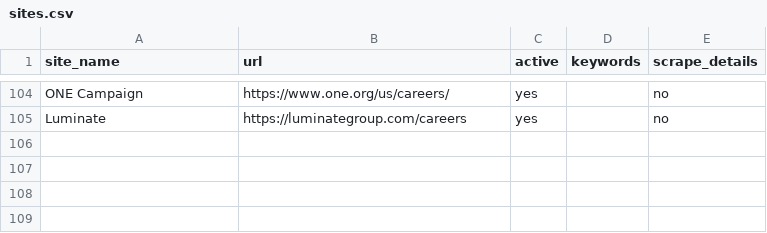
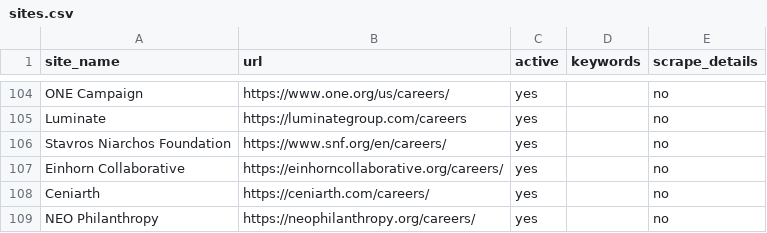
Before and after one commit to ZoellerK/Job-search, a CSV file: sites.csv, drawn as a sheet; only a part is shown, gaps mark what is left out; the diff names each change by its address in the sheet, - before the commit and + after, or states it on an @@ line.

```diff
--- a/sites.csv
+++ b/sites.csv
+row 106: Stavros Niarchos Foundation | https://www.snf.org/en/careers/ | yes |  | no
+row 107: Einhorn Collaborative | https://einhorncollaborative.org/careers/ | yes |  | no
+row 108: Ceniarth | https://ceniarth.com/careers/ | yes |  | no
+row 109: NEO Philanthropy | https://neophilanthropy.org/careers/ | yes |  | no
```
Also changed, not shown: candidates.csv, 2 other files.
